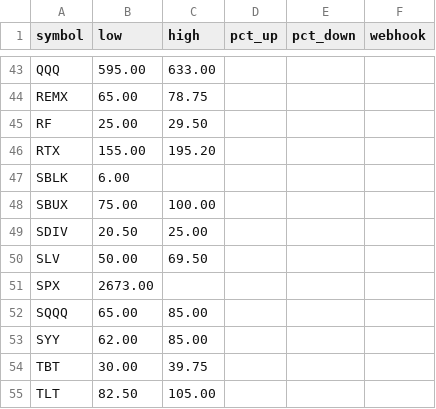
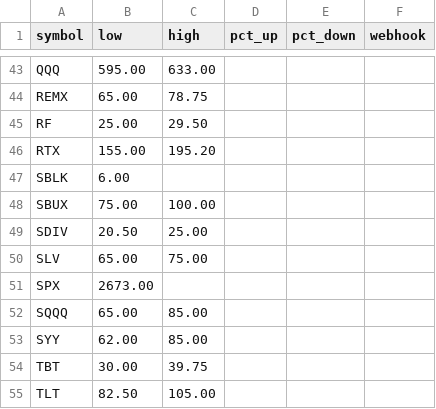
Before and after one commit to tyoungg/stock-monitor-, a CSV file: rules.csv, drawn as a sheet; only a part is shown, gaps mark what is left out.

Commit message:
Update rules.csv

```diff
--- a/rules.csv
+++ b/rules.csv
@@ -49,3 +49,3 @@ SBUX,75.00,100.00,,,
 SDIV,20.50,25.00,,,
-SLV,50.00,69.50,,,
+SLV,65.00,75.00,,,
 SPX,2673.00,,,,
```
